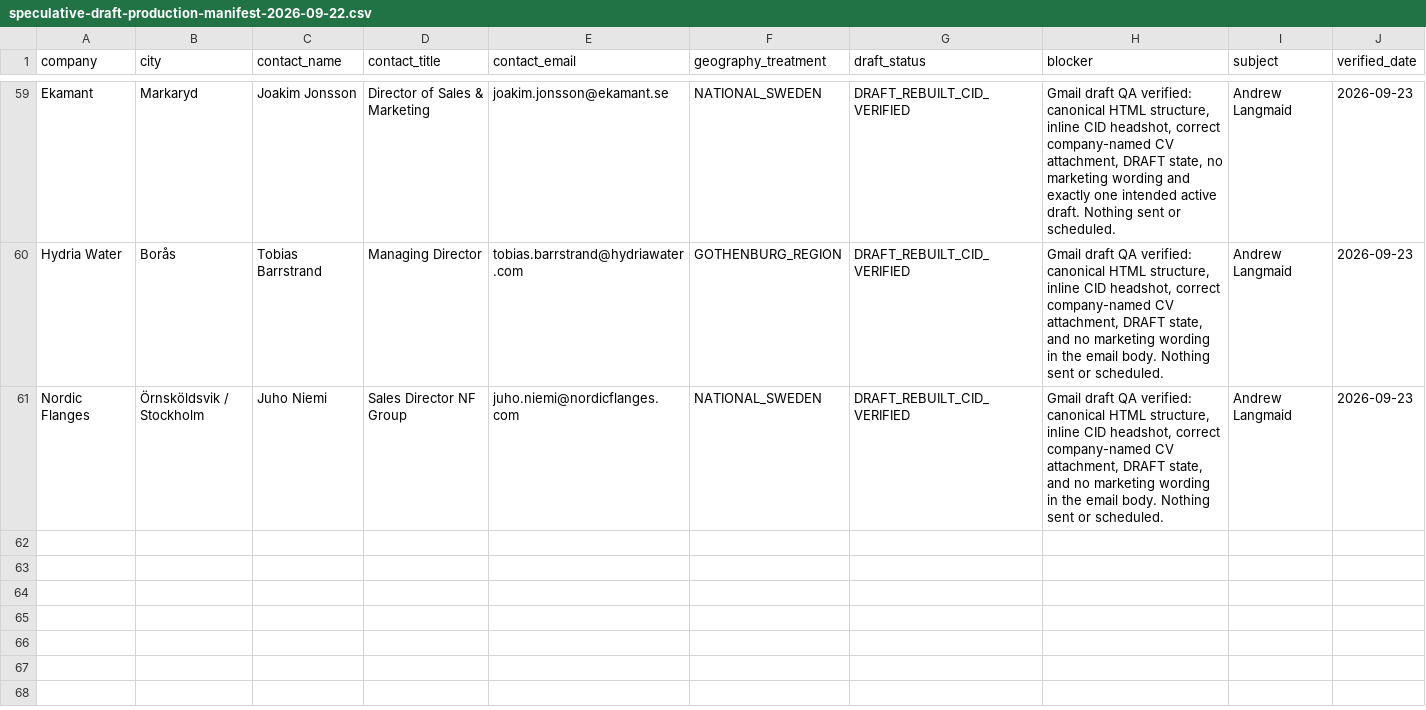
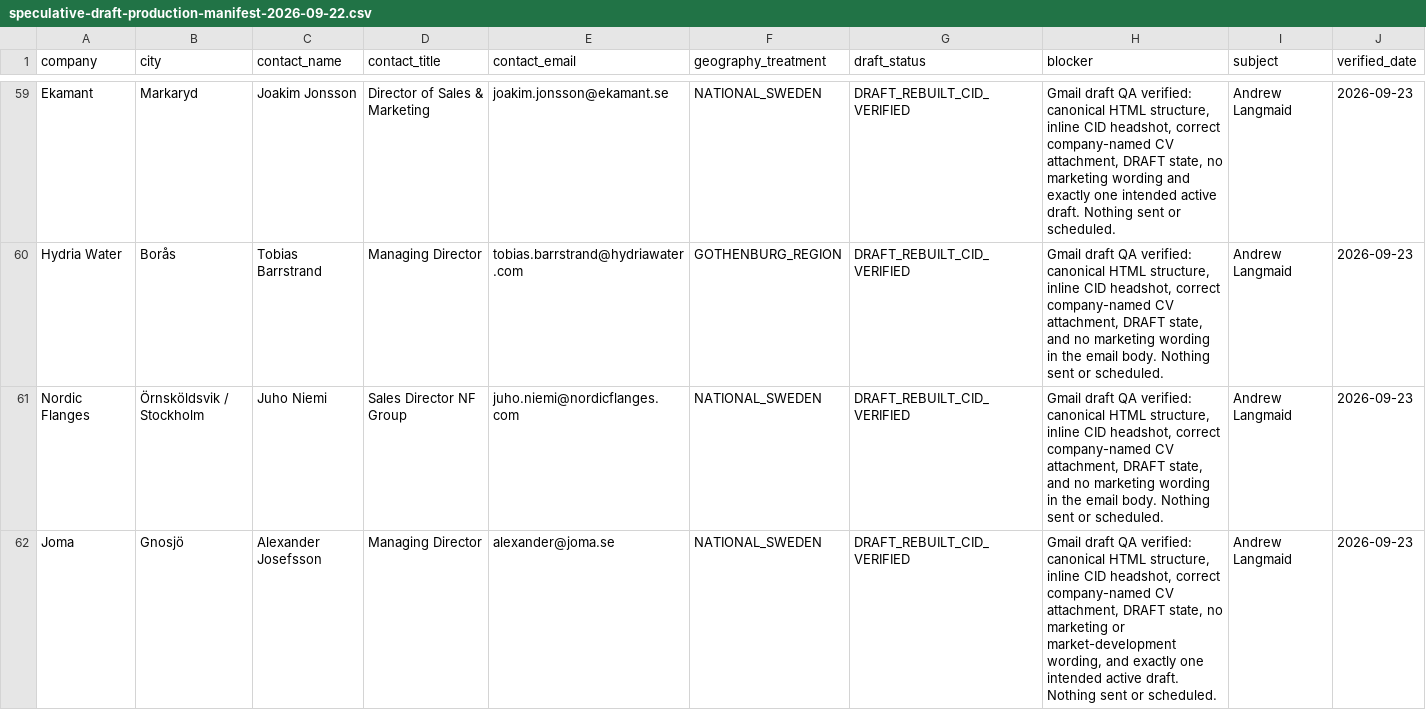
Before and after one commit to Pomeroi9Langmaid/Job-Hunting, a CSV file: data/speculative-draft-production-manifest-2026-09-22.csv, drawn as a sheet; only a part is shown, gaps mark what is left out.

Commit message:
Add verified Joma Gmail draft

```diff
--- a/data/speculative-draft-production-manifest-2026-09-22.csv
+++ b/data/speculative-draft-production-manifest-2026-09-22.csv
@@ -61 +61,2 @@ Hydria Water,Borås,Tobias Barrstrand,Managing Director,tobias.barrstrand@hydria
 Nordic Flanges,Örnsköldsvik / Stockholm,Juho Niemi,Sales Director NF Group,juho.niemi@nordicflanges.com,NATIONAL_SWEDEN,DRAFT_REBUILT_CID_VERIFIED,"Gmail draft QA verified: canonical HTML structure, inline CID headshot, correct company-named CV attachment, DRAFT state, and no marketing wording in the email body. Nothing sent or scheduled.",Andrew Langmaid,2026-09-23
+Joma,Gnosjö,Alexander Josefsson,Managing Director,alexander@joma.se,NATIONAL_SWEDEN,DRAFT_REBUILT_CID_VERIFIED,"Gmail draft QA verified: canonical HTML structure, inline CID headshot, correct company-named CV attachment, DRAFT state, no marketing or market-development wording, and exactly one intended active draft. Nothing sent or scheduled.",Andrew Langmaid,2026-09-23
```
